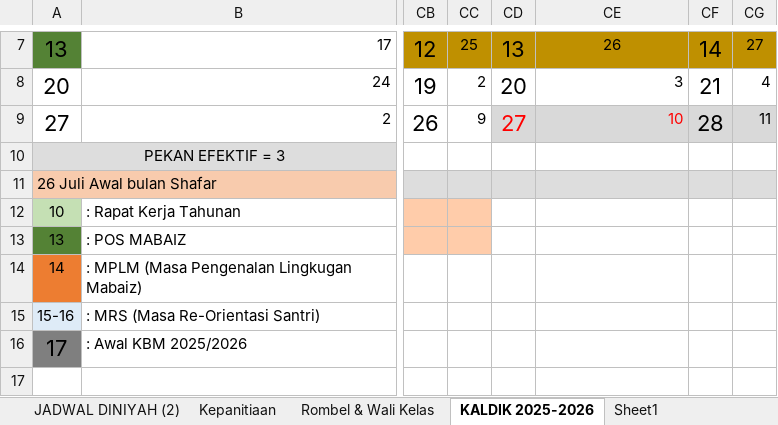
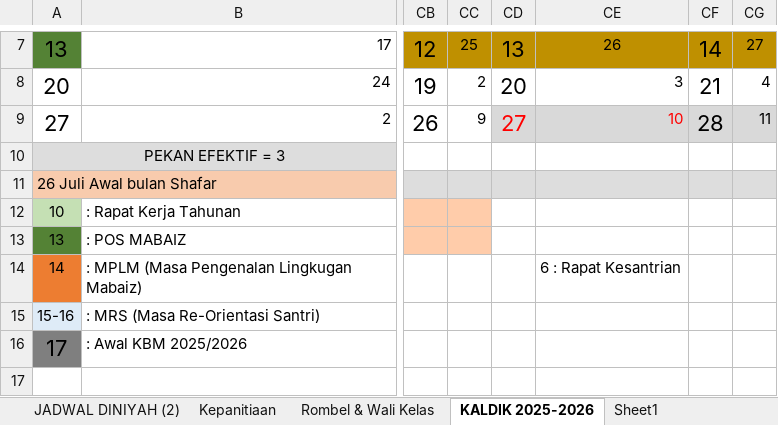
Before and after one commit to mzaini30/RAPAT-2026, an Excel workbook: 12. 19 Januari 2026/JADWAL DAN KALDIK.xlsx, sheet KALDIK 2025-2026, drawn as a sheet; only a part is shown, gaps mark what is left out; values as stored, in another font and other column widths than the file's, no borders; the diff names each change by its address in the sheet, - before the commit and + after, or states it on an @@ line.

Commit message:
Rapat

```diff
--- a/12. 19 Januari 2026/JADWAL DAN KALDIK.xlsx (sheet KALDIK 2025-2026)
+++ b/12. 19 Januari 2026/JADWAL DAN KALDIK.xlsx (sheet KALDIK 2025-2026)
-CE14: (empty)
+CE14: 6 : Rapat Kesantrian
```
Also changed, not shown: 2 other files.
